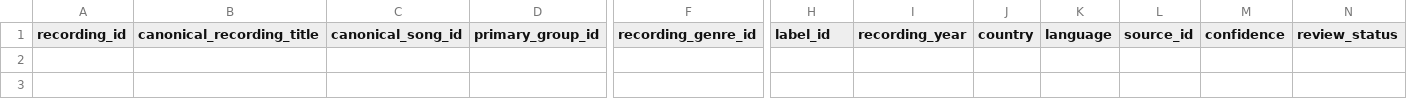
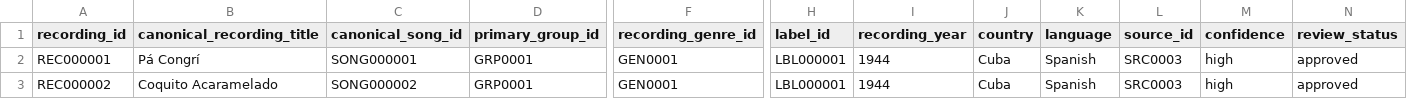
Before and after one commit to remospeed45-cpu/MUSIC_RELATIONSHIPS_DB, a TSV file: authority/recordings/recordings_master.tsv, drawn as a sheet; only a part is shown, gaps mark what is left out; rows hold the shown columns only; the diff names each change by its address in the sheet, - before the commit and + after, or states it on an @@ line.

Commit message:
Promote UNIT-0011 first canonical recordings

```diff
--- a/authority/recordings/recordings_master.tsv
+++ b/authority/recordings/recordings_master.tsv
+row 2: REC000001 | Pá Congrí | SONG000001 | GRP0001 | GEN0001 | LBL000001 | 1944 | Cuba | Spanish | SRC0003 | high | approved
+row 3: REC000002 | Coquito Acaramelado | SONG000002 | GRP0001 | GEN0001 | LBL000001 | 1944 | Cuba | Spanish | SRC0003 | high | approved
```
Also changed, not shown: 3 other files.
